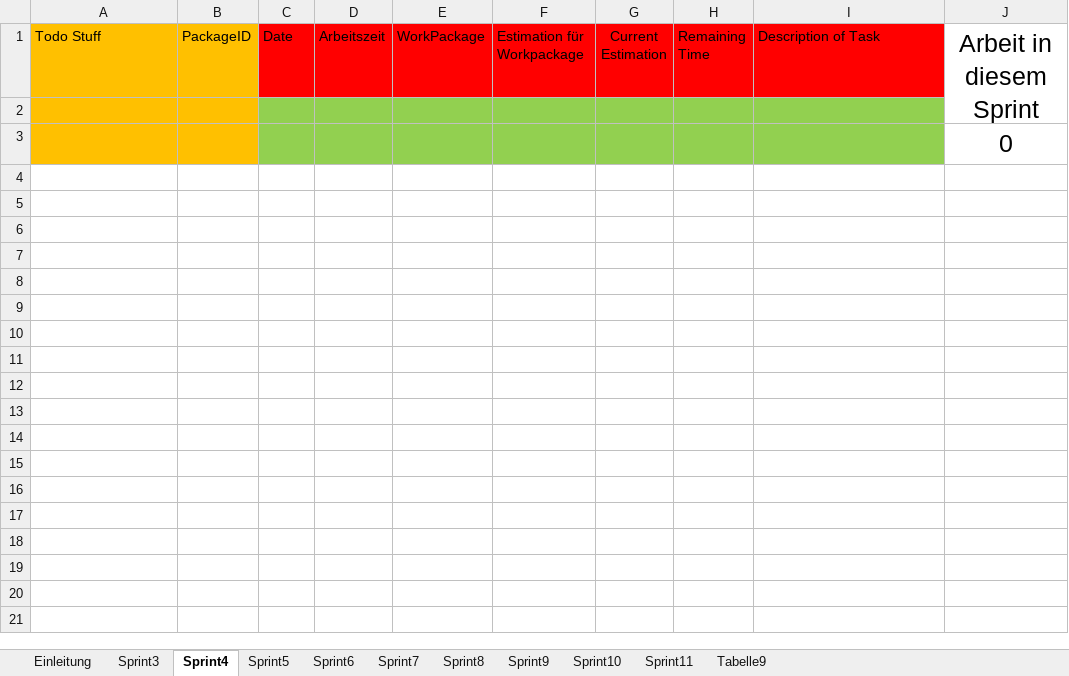
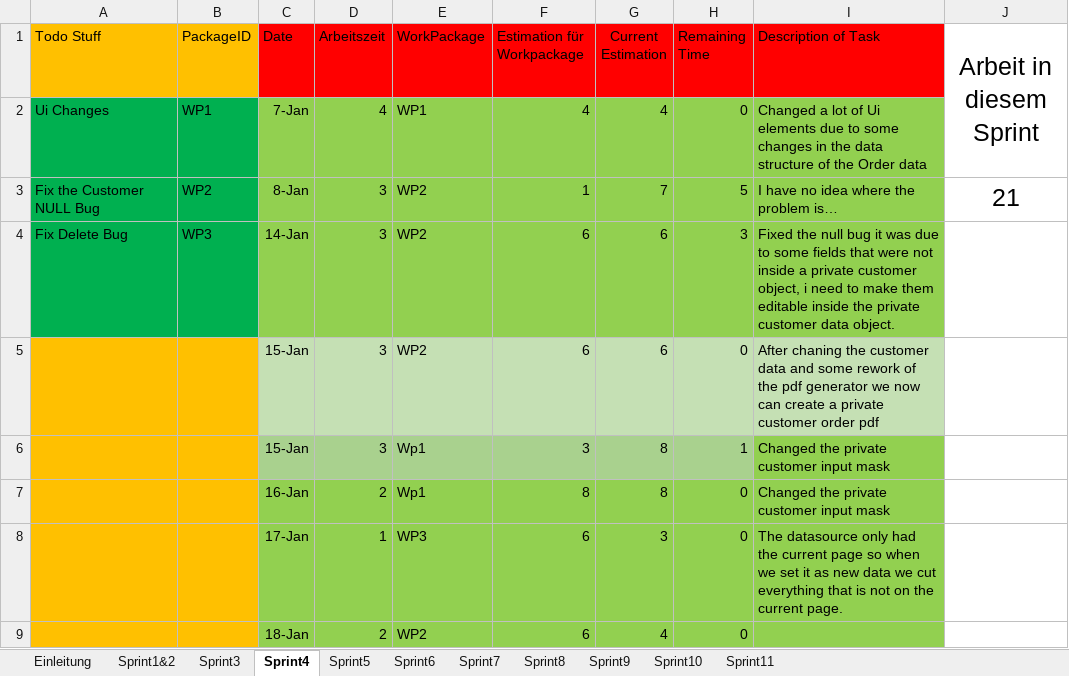
Before and after one commit to CodeChrisB/BooklessDocs, an Excel workbook: Sprints/Buchberger.xlsx, sheet Sprint4, drawn as a sheet; values as stored, in another font and other column widths than the file's, no borders; conditional formats not drawn; removed rows and columns are numbered as before the commit, all else as after; the diff names each change by its address in the sheet, - before the commit and + after, or states it on an @@ line.

```diff
--- a/Sprints/Buchberger.xlsx (sheet Sprint4)
+++ b/Sprints/Buchberger.xlsx (sheet Sprint4)
-sheet tab: Tabelle9
+sheet tab: Sprint1&2
@@ sheet tab order changed: Einleitung | Sprint1&2 | Sprint3 | Sprint4 | Sprint5 | Sprint6 | Sprint7 | Sprint8 | Sprint9 | Sprint10 | Sprint11 @@
-row 2: (empty)
+row 2: Ui Changes | WP1 | 7-Jan | 4 | WP1 | 4 | 4 | 0 | Changed a lot of Ui elements due to some changes in the data structure of the Order data
-A2:B2 fill: #FFC000
+A2:B2 fill: #00B050
-row 3:  |  |  |  |  |  |  |  |  | 0
+row 3: Fix the Customer NULL Bug | WP2 | 8-Jan | 3 | WP2 | 1 | 7 | 5 | I have no idea where the problem is… | 21
+row 4: Fix Delete Bug | WP3 | 14-Jan | 3 | WP2 | 6 | 6 | 3 | Fixed the null bug it was due to some fields that were not inside a private customer object, i need to make them editable inside the private customer data object.
+row 5:  |  | 15-Jan | 3 | WP2 | 6 | 6 | 0 | After chaning the customer data and some rework of the pdf generator we now can create a private customer order pdf
+row 6:  |  | 15-Jan | 3 | Wp1 | 3 | 8 | 1 | Changed the private customer input mask
+row 7:  |  | 16-Jan | 2 | Wp1 | 8 | 8 | 0 | Changed the private customer input mask
+row 8:  |  | 17-Jan | 1 | WP3 | 6 | 3 | 0 | The datasource only had the current page so when we set it as new data we cut everything that is not on the current page.
+row 9:  |  | 18-Jan | 2 | WP2 | 6 | 4 | 0
```
Also changed, not shown: sheet Sprint5, sheet Sprint3, sheet Sprint1&2, sheet Einleitung, 2 other files.
